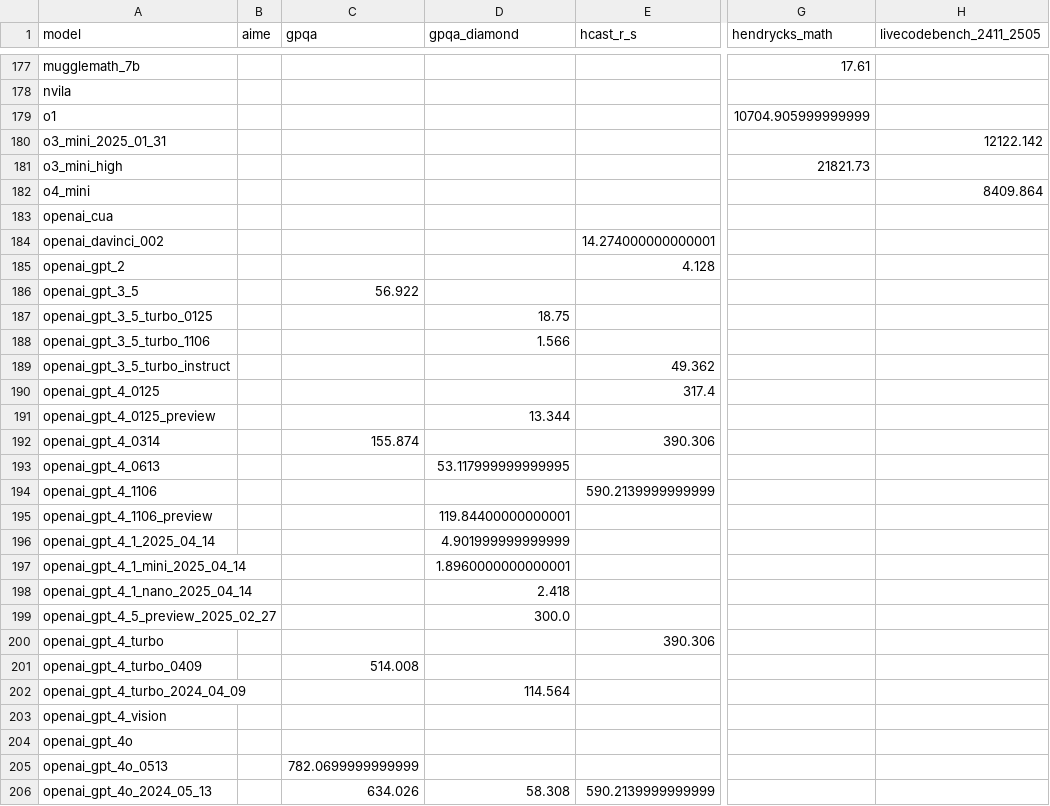
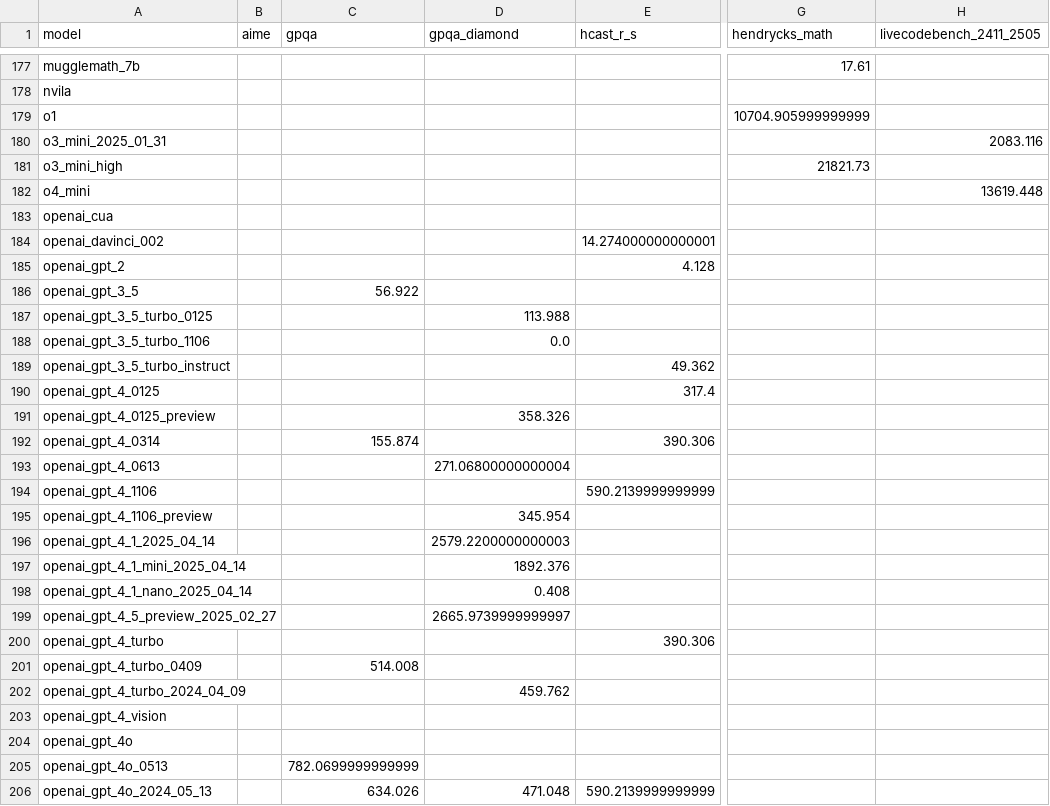
Before and after one commit to METR/cross-domain-horizon, a CSV file: data/all_data.csv, drawn as a sheet; only a part is shown, gaps mark what is left out; the diff covers the shown part only; the diff names each change by its address in the sheet, - before the commit and + after, or states it on an @@ line.

```diff
--- a/data/all_data.csv
+++ b/data/all_data.csv
-H180 (livecodebench_2411_2505): 12122.142
+H180 (livecodebench_2411_2505): 2083.116
-H182 (livecodebench_2411_2505): 8409.864
+H182 (livecodebench_2411_2505): 13619.448
-D187 (gpqa_diamond): 18.75
+D187 (gpqa_diamond): 113.988
-D188 (gpqa_diamond): 1.566
+D188 (gpqa_diamond): 0.0
-D191 (gpqa_diamond): 13.344
+D191 (gpqa_diamond): 358.326
-D193 (gpqa_diamond): 53.117999999999995
+D193 (gpqa_diamond): 271.06800000000004
-D195 (gpqa_diamond): 119.84400000000001
+D195 (gpqa_diamond): 345.954
-D196 (gpqa_diamond): 4.901999999999999
+D196 (gpqa_diamond): 2579.2200000000003
-D197 (gpqa_diamond): 1.8960000000000001
+D197 (gpqa_diamond): 1892.376
-D198 (gpqa_diamond): 2.418
+D198 (gpqa_diamond): 0.408
-D199 (gpqa_diamond): 300.0
+D199 (gpqa_diamond): 2665.9739999999997
-D202 (gpqa_diamond): 114.564
+D202 (gpqa_diamond): 459.762
-D206 (gpqa_diamond): 58.308
+D206 (gpqa_diamond): 471.048
```
Also changed, not shown: 91 edited cells elsewhere in this file, data/horizons/gpqa_diamond.csv, data/horizons/livecodebench_2411_2505.csv, 6 other files.
